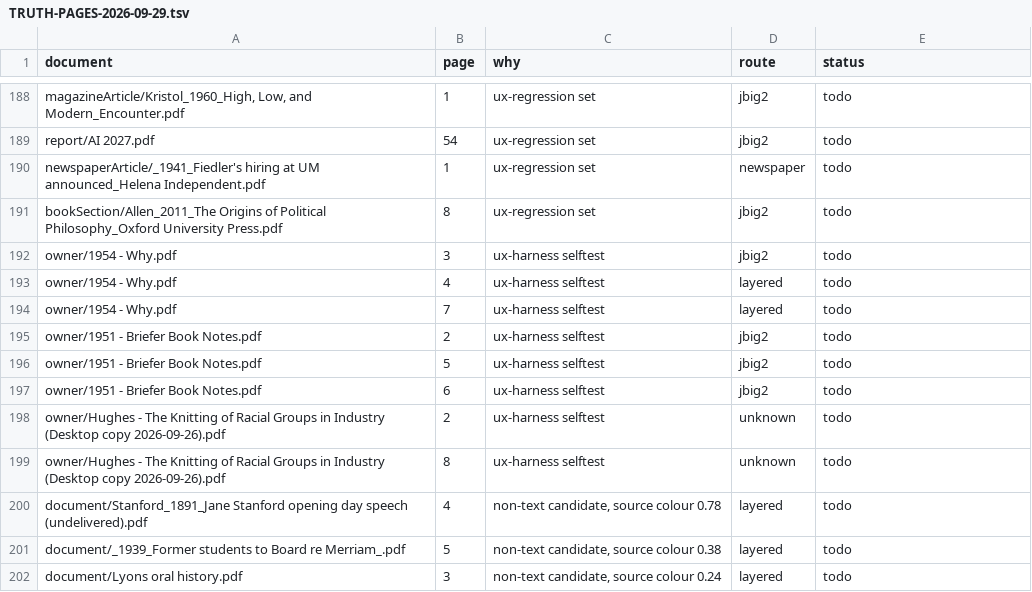
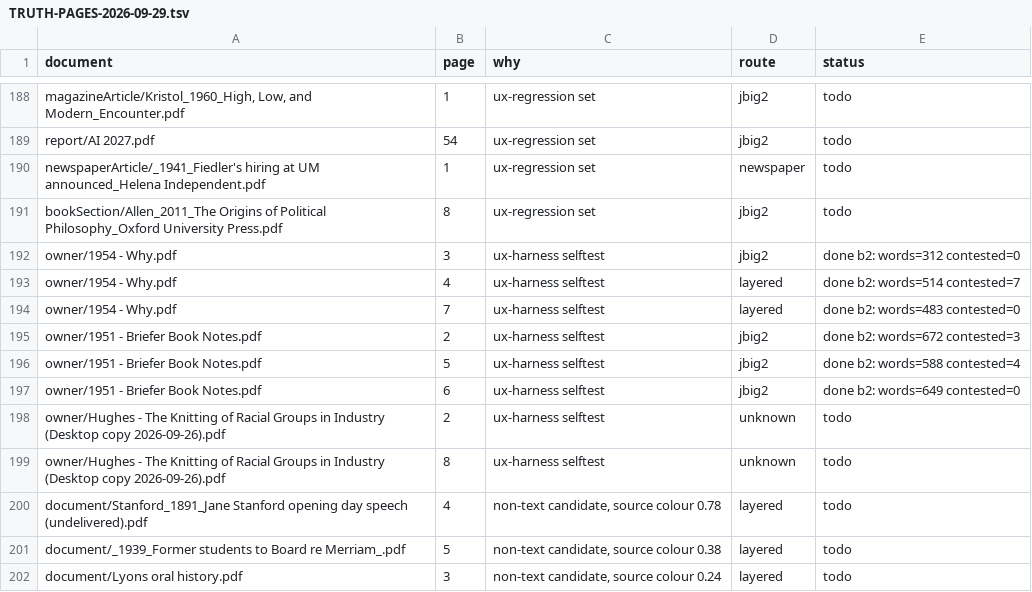
Before and after one commit to charlesapetersen/vision-ocr, a TSV file: TRUTH-PAGES-2026-09-29.tsv, drawn as a sheet; only a part is shown, gaps mark what is left out.

```diff
--- a/TRUTH-PAGES-2026-09-29.tsv
+++ b/TRUTH-PAGES-2026-09-29.tsv
@@ -191,8 +191,8 @@ newspaperArticle/_1941_Fiedler's hiring at UM announced_Helena Independent.pdf	1
 bookSection/Allen_2011_The Origins of Political Philosophy_Oxford University Press.pdf	8	ux-regression set	jbig2	todo
-owner/1954 - Why.pdf	3	ux-harness selftest	jbig2	todo
-owner/1954 - Why.pdf	4	ux-harness selftest	layered	todo
-owner/1954 - Why.pdf	7	ux-harness selftest	layered	todo
-owner/1951 - Briefer Book Notes.pdf	2	ux-harness selftest	jbig2	todo
-owner/1951 - Briefer Book Notes.pdf	5	ux-harness selftest	jbig2	todo
-owner/1951 - Briefer Book Notes.pdf	6	ux-harness selftest	jbig2	todo
+owner/1954 - Why.pdf	3	ux-harness selftest	jbig2	done b2: words=312 contested=0
+owner/1954 - Why.pdf	4	ux-harness selftest	layered	done b2: words=514 contested=7
+owner/1954 - Why.pdf	7	ux-harness selftest	layered	done b2: words=483 contested=0
+owner/1951 - Briefer Book Notes.pdf	2	ux-harness selftest	jbig2	done b2: words=672 contested=3
+owner/1951 - Briefer Book Notes.pdf	5	ux-harness selftest	jbig2	done b2: words=588 contested=4
+owner/1951 - Briefer Book Notes.pdf	6	ux-harness selftest	jbig2	done b2: words=649 contested=0
 owner/Hughes - The Knitting of Racial Groups in Industry (Desktop copy 2026-09-26).pdf	2	ux-harness selftest	unknown	todo
```
Also changed, not shown: 2 other files.
